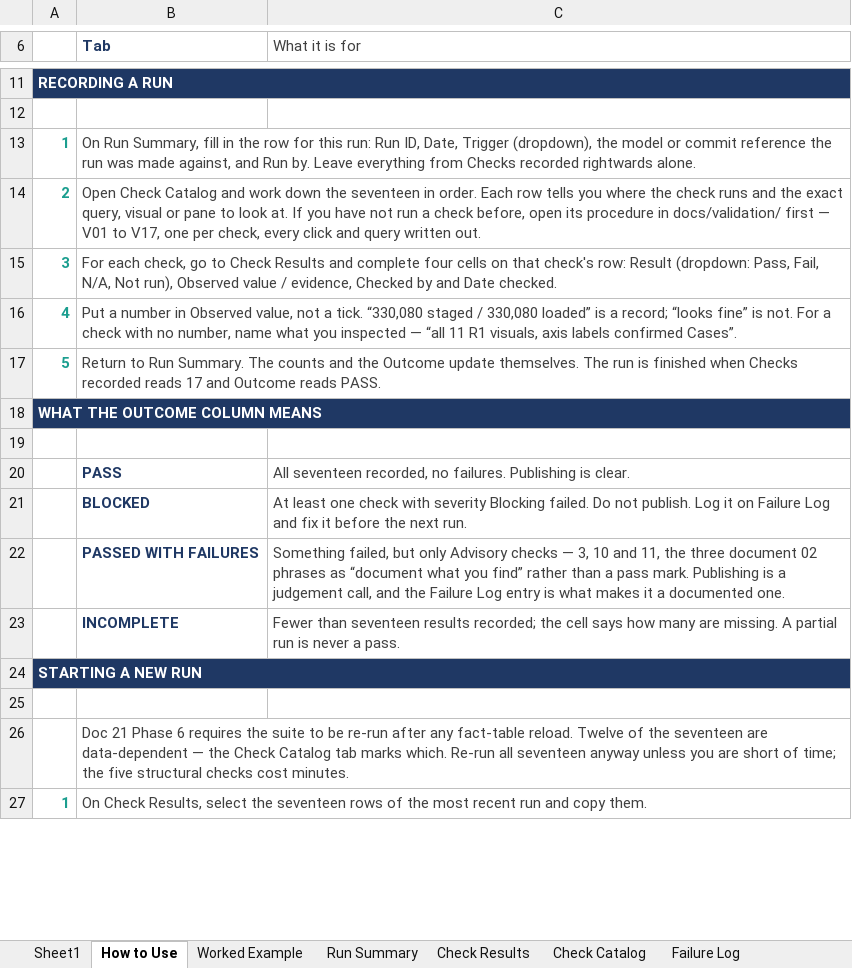
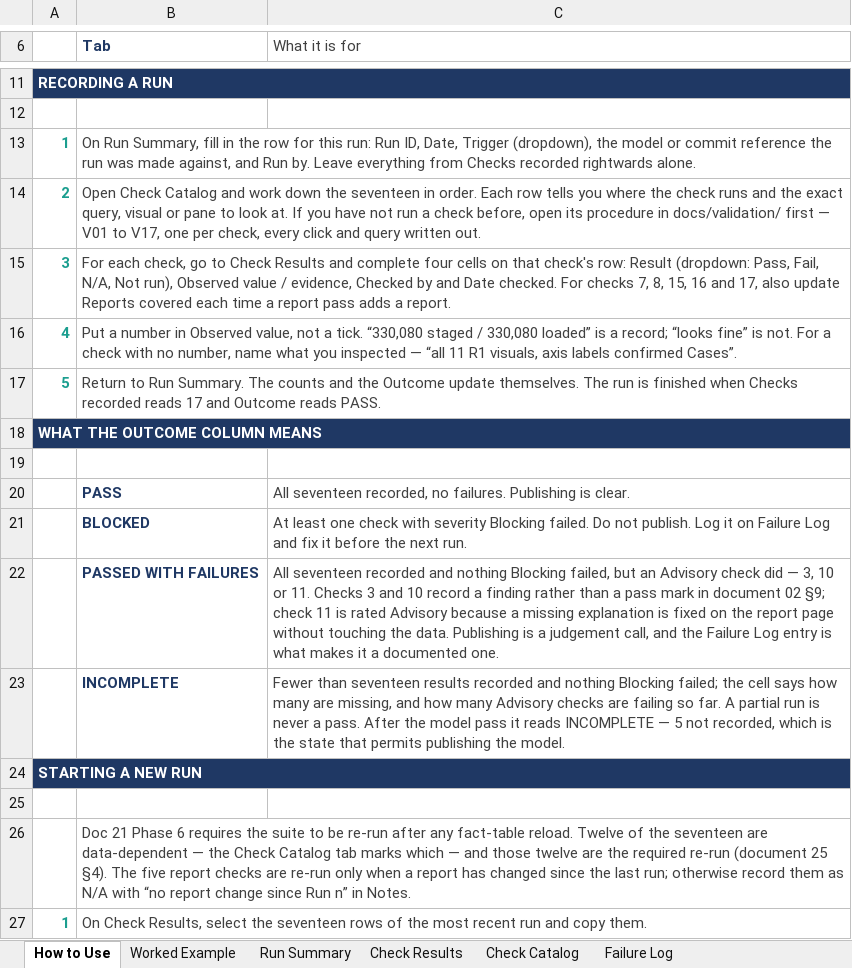
Before and after one commit to EvyLynne/retail-sector-health, an Excel workbook: docs/22_Validation_Results.xlsx, sheet How to Use, drawn as a sheet; only a part is shown, gaps mark what is left out; values as stored, in another font and other column widths than the file's, no borders; the diff names each change by its address in the sheet, - before the commit and + after, or states it on an @@ line.

```diff
--- a/docs/22_Validation_Results.xlsx (sheet How to Use)
+++ b/docs/22_Validation_Results.xlsx (sheet How to Use)
-sheet tab: Sheet1
-B15 (Tab): …Date checked.
+B15 (Tab): …Date checked. For checks 7, 8, 15, 16 and 17, also update Reports covered each time a report pass adds a report.
-C22 (What it is for): Something failed, but only Advisory checks — 3, 10 and 11, the three document 02 phrases as “document what you find” rather than a pass mark. Publishing is…
+C22 (What it is for): All seventeen recorded and nothing Blocking failed, but an Advisory check did — 3, 10 or 11. Checks 3 and 10 record a finding rather than a pass mark in document 02 §9; check 11 is rated Advisory because a missing explanation is fixed on the report page without touching the data. Publishing is…
-C23 (What it is for): …seventeen results recorded; the cell says how many are missing. A partial run is never a pass.
+C23 (What it is for): …seventeen results recorded and nothing Blocking failed; the cell says how many are missing, and how many Advisory checks are failing so far. A partial run is never a pass. After the model pass it reads INCOMPLETE — 5 not recorded, which is the state that permits publishing the model.
-B26 (Tab): …tab marks which. Re-run all seventeen anyway unless you are short of time; the five structural checks cost minutes.
+B26 (Tab): …tab marks which — and those twelve are the required re-run (document 25 §4). The five report checks are re-run only when a report has changed since the last run; otherwise record them as N/A with “no report change since Run n” in Notes.
```
Also changed, not shown: sheet Run Summary, sheet Worked Example, sheet Check Catalog, sheet Check Results, 2 other files.
